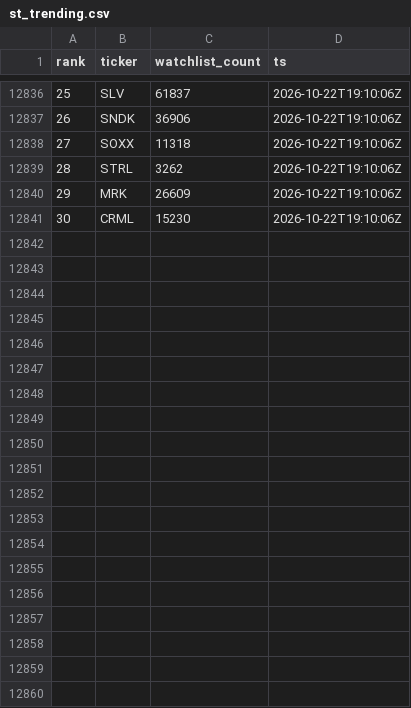
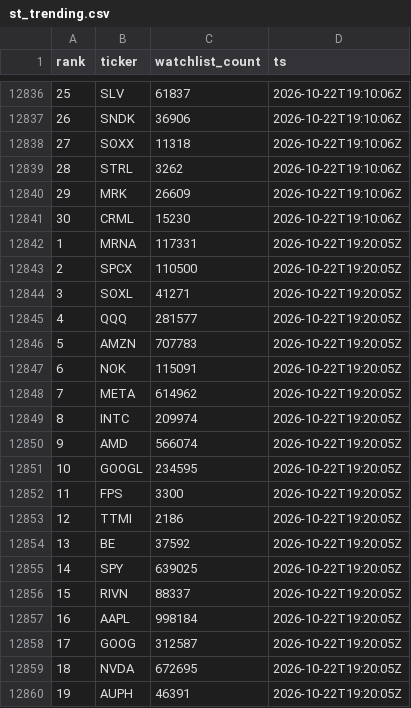
Before and after one commit to virgolaema/pump-search, a CSV file: data/st_trending.csv, drawn as a sheet; only a part is shown, gaps mark what is left out; the diff covers the shown part only; the diff names each change by its address in the sheet, - before the commit and + after, or states it on an @@ line.

Commit message:
data: collect 2026-10-22T19:21:04Z

```diff
--- a/data/st_trending.csv
+++ b/data/st_trending.csv
+row 12842: 1 | MRNA | 117331 | 2026-10-22T19:20:05Z
+row 12843: 2 | SPCX | 110500 | 2026-10-22T19:20:05Z
+row 12844: 3 | SOXL | 41271 | 2026-10-22T19:20:05Z
+row 12845: 4 | QQQ | 281577 | 2026-10-22T19:20:05Z
+row 12846: 5 | AMZN | 707783 | 2026-10-22T19:20:05Z
+row 12847: 6 | NOK | 115091 | 2026-10-22T19:20:05Z
+row 12848: 7 | META | 614962 | 2026-10-22T19:20:05Z
+row 12849: 8 | INTC | 209974 | 2026-10-22T19:20:05Z
+row 12850: 9 | AMD | 566074 | 2026-10-22T19:20:05Z
+row 12851: 10 | GOOGL | 234595 | 2026-10-22T19:20:05Z
+row 12852: 11 | FPS | 3300 | 2026-10-22T19:20:05Z
+row 12853: 12 | TTMI | 2186 | 2026-10-22T19:20:05Z
+row 12854: 13 | BE | 37592 | 2026-10-22T19:20:05Z
+row 12855: 14 | SPY | 639025 | 2026-10-22T19:20:05Z
+row 12856: 15 | RIVN | 88337 | 2026-10-22T19:20:05Z
+row 12857: 16 | AAPL | 998184 | 2026-10-22T19:20:05Z
+row 12858: 17 | GOOG | 312587 | 2026-10-22T19:20:05Z
+row 12859: 18 | NVDA | 672695 | 2026-10-22T19:20:05Z
+row 12860: 19 | AUPH | 46391 | 2026-10-22T19:20:05Z
```
Also changed, not shown: 11 added rows elsewhere in this file, data/hotlist.csv, data/runlog.csv, 2 other files.
